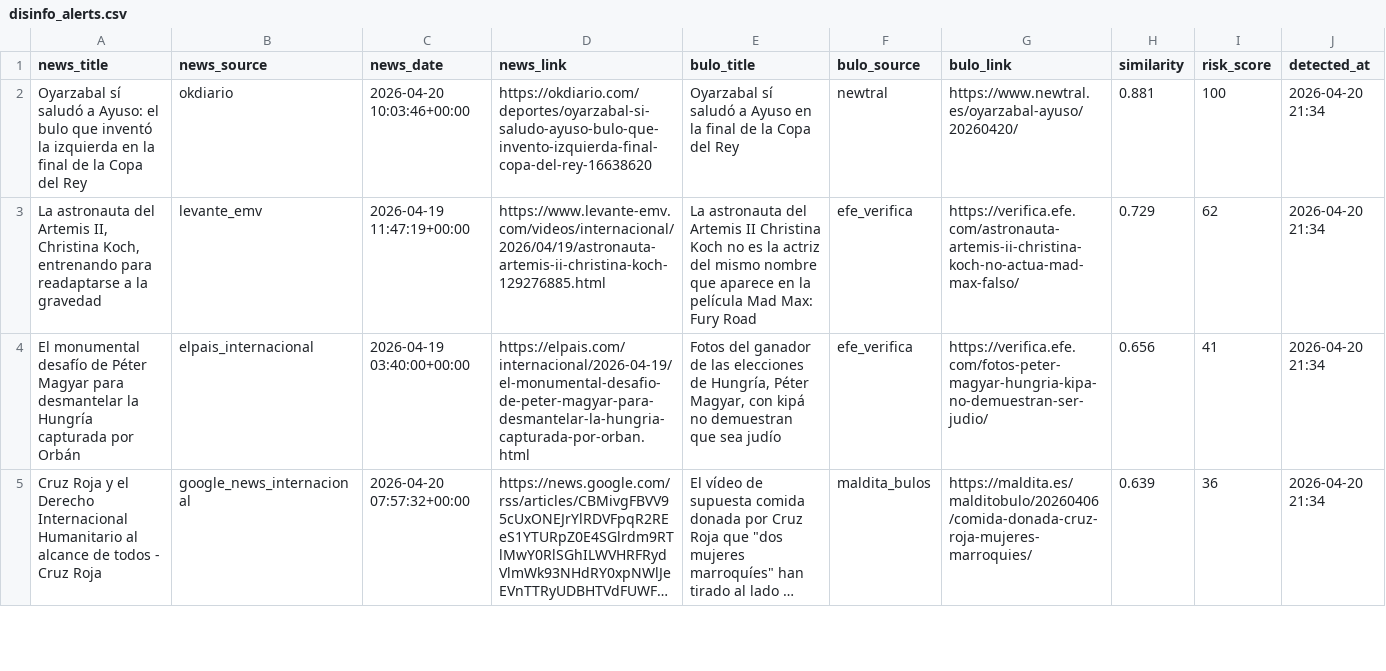
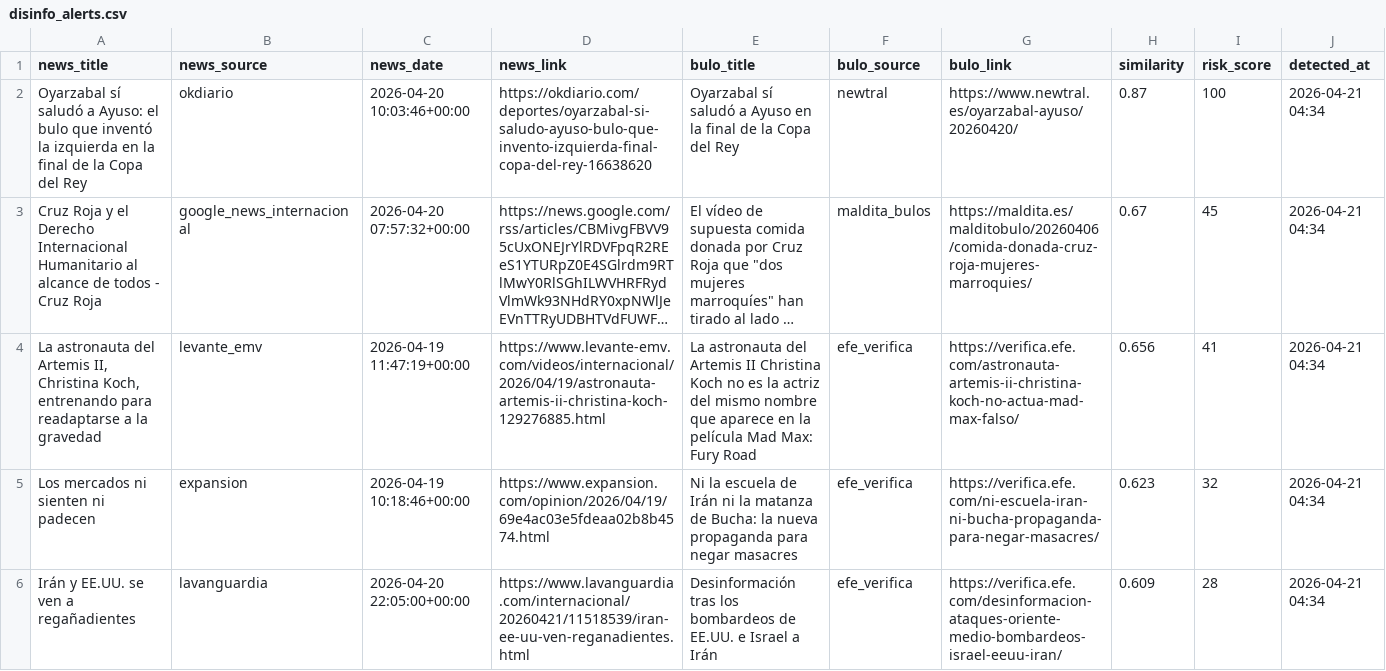
Before and after one commit to mcasrom/SIEG-Politica-Nacional-, a CSV file: data/export/nr/disinfo_alerts.csv, drawn as a sheet; only a part is shown; long unchanged cells end in …; removed rows and columns are numbered as before the commit, all else as after; the diff covers the shown part only; the diff names each change by its address in the sheet, - before the commit and + after, or states it on an @@ line.

```diff
--- a/data/export/nr/disinfo_alerts.csv
+++ b/data/export/nr/disinfo_alerts.csv
-H2 (similarity): 0.881
+H2 (similarity): 0.87
-J2 (detected_at): 2026-04-20 21:34
+J2 (detected_at): 2026-04-21 04:34
-row 3: La astronauta del Artemis II, Christina Koch, entrenando para readaptarse a la gravedad | levante_emv | 2026-04-19 11:47:19+00:00 | https://www.levante-emv.com/videos/internacional/2026/04/19/astronauta-artemis-ii-christina-koch-129276885.html | La astronauta del Artemis II Christina Koch no es la actriz del mismo nombre que aparece en la película Mad Max: Fury Road | efe_verifica | https://verifica.efe.com/astronauta-artemis-ii-christina-koch-no-actua-mad-max-falso/ | 0.729 | 62 | 2026-04-20 21:34
-row 4: El monumental desafío de Péter Magyar para desmantelar la Hungría capturada por Orbán | elpais_internacional | 2026-04-19 03:40:00+00:00 | https://elpais.com/internacional/2026-04-19/el-monumental-desafio-de-peter-magyar-para-desmantelar-la-hungria-capturada-por-orban.html | Fotos del ganador de las elecciones de Hungría, Péter Magyar, con kipá no demuestran que sea judío | efe_verifica | https://verifica.efe.com/fotos-peter-magyar-hungria-kipa-no-demuestran-ser-judio/ | 0.656 | 41 | 2026-04-20 21:34
-H3 (similarity): 0.639
+H3 (similarity): 0.67
-I3 (risk_score): 36
+I3 (risk_score): 45
-J3 (detected_at): 2026-04-20 21:34
+J3 (detected_at): 2026-04-21 04:34
+row 4: La astronauta del Artemis II, Christina Koch, entrenando para readaptarse a la gravedad | levante_emv | 2026-04-19 11:47:19+00:00 | https://www.levante-emv.com/videos/internacional/2026/04/19/astronauta-artemis-ii-christina-koch-129276885.html | La astronauta del Artemis II Christina Koch no es la actriz del mismo nombre que aparece en la película Mad Max: Fury Road | efe_verifica | https://verifica.efe.com/astronauta-artemis-ii-christina-koch-no-actua-mad-max-falso/ | 0.656 | 41 | 2026-04-21 04:34
+row 5: Los mercados ni sienten ni padecen | expansion | 2026-04-19 10:18:46+00:00 | https://www.expansion.com/opinion/2026/04/19/69e4ac03e5fdeaa02b8b4574.html | Ni la escuela de Irán ni la matanza de Bucha: la nueva propaganda para negar masacres | efe_verifica | https://verifica.efe.com/ni-escuela-iran-ni-bucha-propaganda-para-negar-masacres/ | 0.623 | 32 | 2026-04-21 04:34
+row 6: Irán y EE.UU. se ven a regañadientes | lavanguardia | 2026-04-20 22:05:00+00:00 | https://www.lavanguardia.com/internacional/20260421/11518539/iran-ee-uu-ven-reganadientes.html | Desinformación tras los bombardeos de EE.UU. e Israel a Irán | efe_verifica | https://verifica.efe.com/desinformacion-ataques-oriente-medio-bombardeos-israel-eeuu-iran/ | 0.609 | 28 | 2026-04-21 04:34
```
Also changed, not shown: 4 added rows, 2 removed rows and 1 edited cell elsewhere in this file, data/export/nr/coordination_alerts.csv, data/export/nr/disinfo_bulos.csv, 7 other files.
